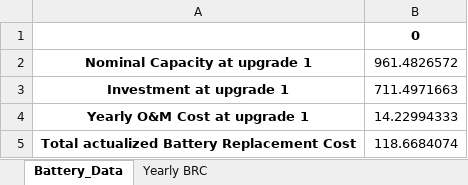
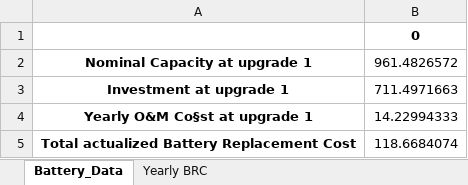
Before and after one commit to PietroAndreoni/MicroGridsPy-Teaching, an Excel workbook: MicroGrids/Results/Battery_Data.xlsx, sheet Battery_Data, drawn as a sheet; values as stored, in another font and other column widths than the file's, no borders; the diff names each change by its address in the sheet, - before the commit and + after, or states it on an @@ line.

```diff
--- a/MicroGrids/Results/Battery_Data.xlsx (sheet Battery_Data)
+++ b/MicroGrids/Results/Battery_Data.xlsx (sheet Battery_Data)
-A4: Yearly O&M Cost at upgrade 1
+A4: Yearly O&M Co§st at upgrade 1
```
Also changed, not shown: MicroGrids/Results/Generator_Data.xlsx, MicroGrids/Results/Renewable_Sources_Data.xlsx, 4 other files.
